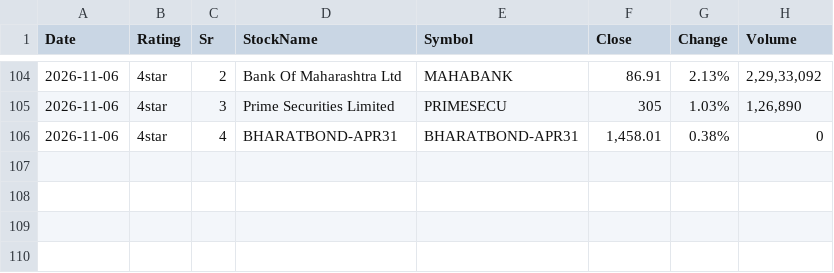
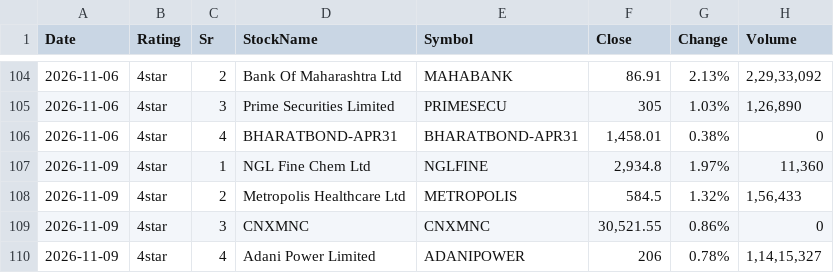
Before and after one commit to learningblueoceancapital-png/nse-deals-monitor, a CSV file: signals_raw_log.csv, drawn as a sheet; only a part is shown, gaps mark what is left out.

```diff
--- a/signals_raw_log.csv
+++ b/signals_raw_log.csv
@@ -106 +106,5 @@ Date,Rating,Sr,StockName,Symbol,Close,Change,Volume
 2026-11-06,4star,4,BHARATBOND-APR31,BHARATBOND-APR31,"1,458.01",0.38%,0
+2026-11-09,4star,1,NGL Fine Chem Ltd,NGLFINE,"2,934.8",1.97%,"11,360"
+2026-11-09,4star,2,Metropolis Healthcare Ltd,METROPOLIS,584.5,1.32%,"1,56,433"
+2026-11-09,4star,3,CNXMNC,CNXMNC,"30,521.55",0.86%,0
+2026-11-09,4star,4,Adani Power Limited,ADANIPOWER,206,0.78%,"1,14,15,327"
```
